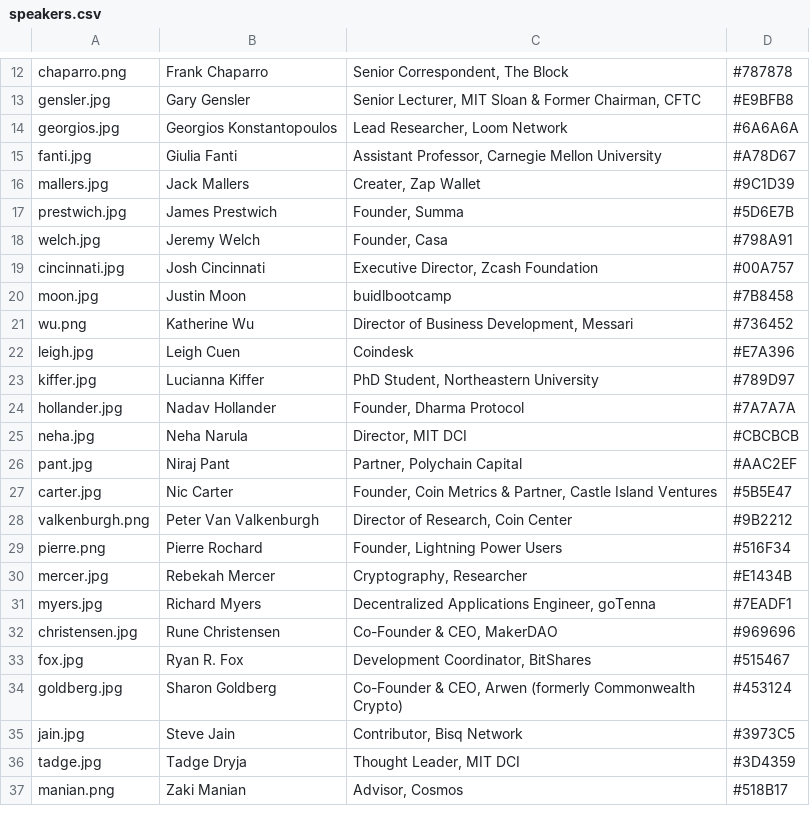
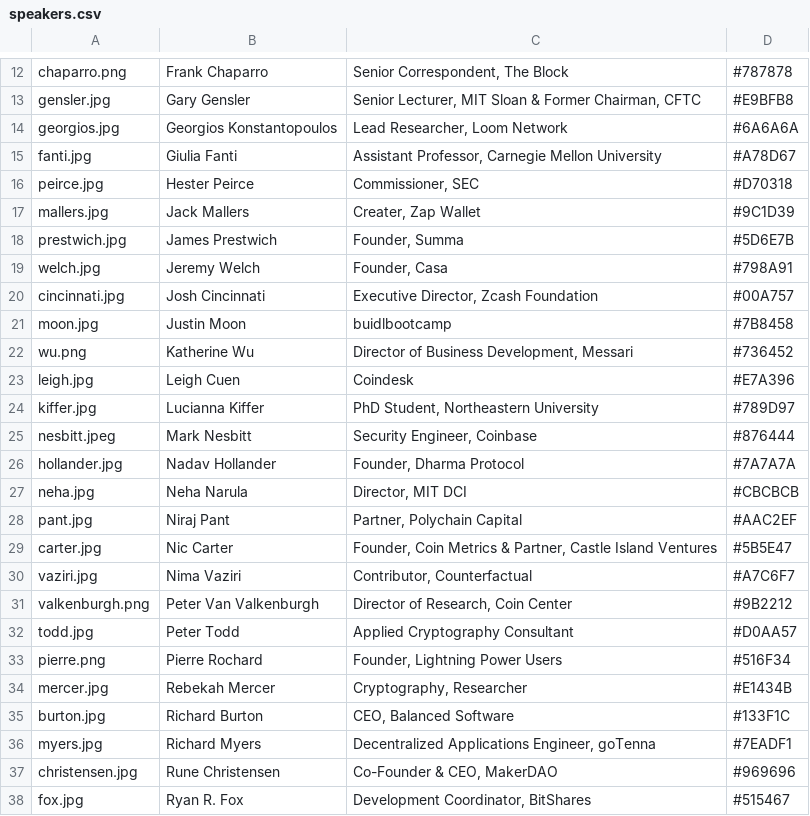
Before and after one commit to mitbtcclub/mitbtcexpo, a CSV file: source/speakers.csv, drawn as a sheet; only a part is shown, gaps mark what is left out; the shorter side is filled out with more unchanged rows; the diff names each change by its address in the sheet, - before the commit and + after, or states it on an @@ line.

Commit message:
adding speakers + the FCAT logo

```diff
--- a/source/speakers.csv
+++ b/source/speakers.csv
+row 16: peirce.jpg | Hester Peirce | Commissioner, SEC | #D70318
+row 25: nesbitt.jpeg | Mark Nesbitt | Security Engineer, Coinbase | #876444
+row 30: vaziri.jpg | Nima Vaziri | Contributor, Counterfactual | #A7C6F7
+row 32: todd.jpg | Peter Todd | Applied Cryptography Consultant | #D0AA57
+row 35: burton.jpg | Richard Burton | CEO, Balanced Software | #133F1C
```
Also changed, not shown: 9 other files.
